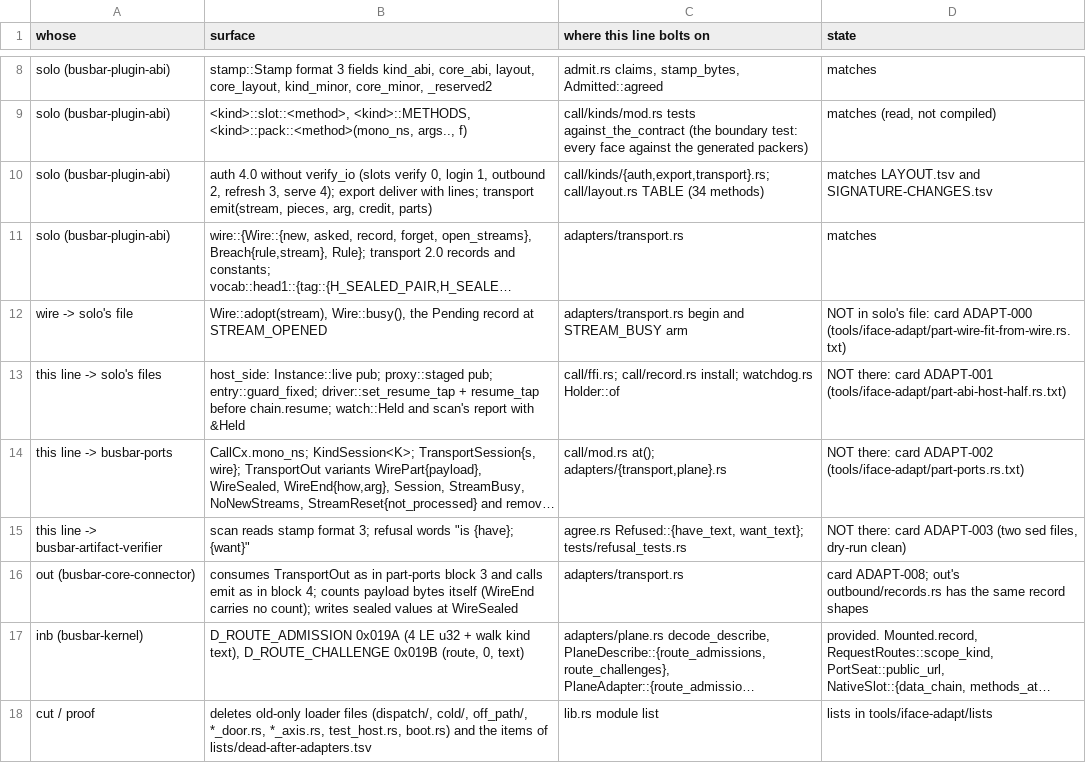
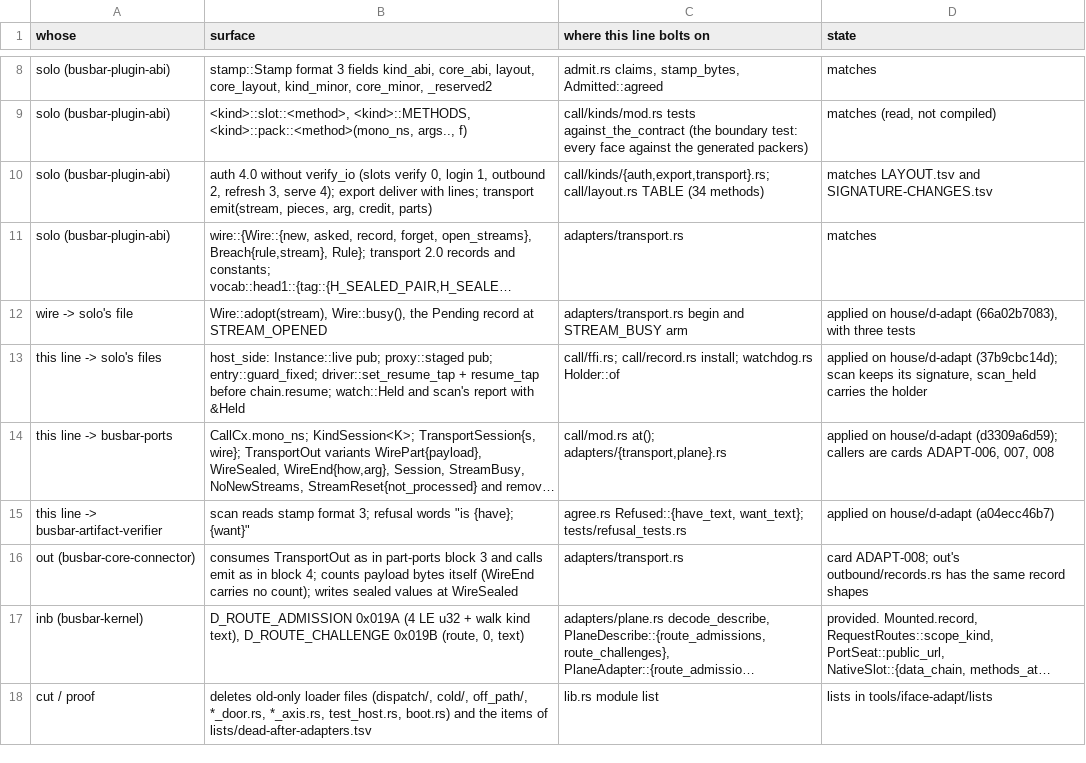
Before and after one commit to GetBusbar/busbar, a TSV file: tools/iface-adapt/ASSUMED.tsv, drawn as a sheet; only a part is shown, gaps mark what is left out; long unchanged cells end in …; the diff names each change by its address in the sheet, - before the commit and + after, or states it on an @@ line.

```diff
--- a/tools/iface-adapt/ASSUMED.tsv
+++ b/tools/iface-adapt/ASSUMED.tsv
-D12 (state): NOT in solo's file: card ADAPT-000 (tools/iface-adapt/part-wire-fit-from-wire.rs.txt)
+D12 (state): applied on house/d-adapt (66a02b7083), with three tests
-D13 (state): NOT there: card ADAPT-001 (tools/iface-adapt/part-abi-host-half.rs.txt)
+D13 (state): applied on house/d-adapt (37b9cbc14d); scan keeps its signature, scan_held carries the holder
-D14 (state): NOT there: card ADAPT-002 (tools/iface-adapt/part-ports.rs.txt)
+D14 (state): applied on house/d-adapt (d3309a6d59); callers are cards ADAPT-006, 007, 008
-D15 (state): NOT there: card ADAPT-003 (two sed files, dry-run clean)
+D15 (state): applied on house/d-adapt (a04ecc46b7)
```
Also changed, not shown: tools/iface-adapt/CARDS.tsv, 6 other files.
